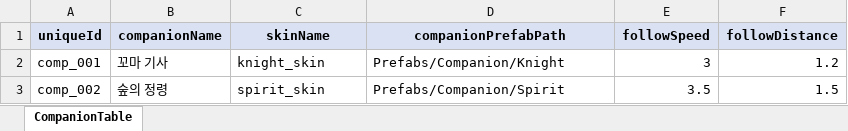
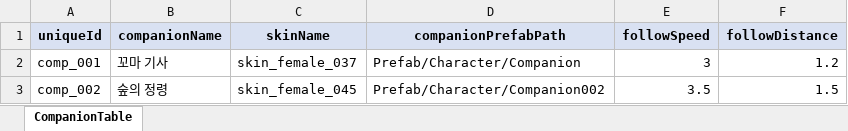
Before and after one commit to river-minj/MadHatter, an Excel workbook: Assets/Data/Excel/CompanionTable.xlsx, sheet CompanionTable, drawn as a sheet; values as stored, in another font and other column widths than the file's, no borders; the diff names each change by its address in the sheet, - before the commit and + after, or states it on an @@ line.

```diff
--- a/Assets/Data/Excel/CompanionTable.xlsx (sheet CompanionTable)
+++ b/Assets/Data/Excel/CompanionTable.xlsx (sheet CompanionTable)
-C2 (skinName): knight_skin
+C2 (skinName): skin_female_037
-D2 (companionPrefabPath): Prefabs/Companion/Knight
+D2 (companionPrefabPath): Prefab/Character/Companion
-C3 (skinName): spirit_skin
+C3 (skinName): skin_female_045
-D3 (companionPrefabPath): Prefabs/Companion/Spirit
+D3 (companionPrefabPath): Prefab/Character/Companion002
```
Also changed, not shown: Assets/Data/Excel/DialogueTable.xlsx, Assets/Data/Excel/QuestTable.xlsx, 17 other files.
